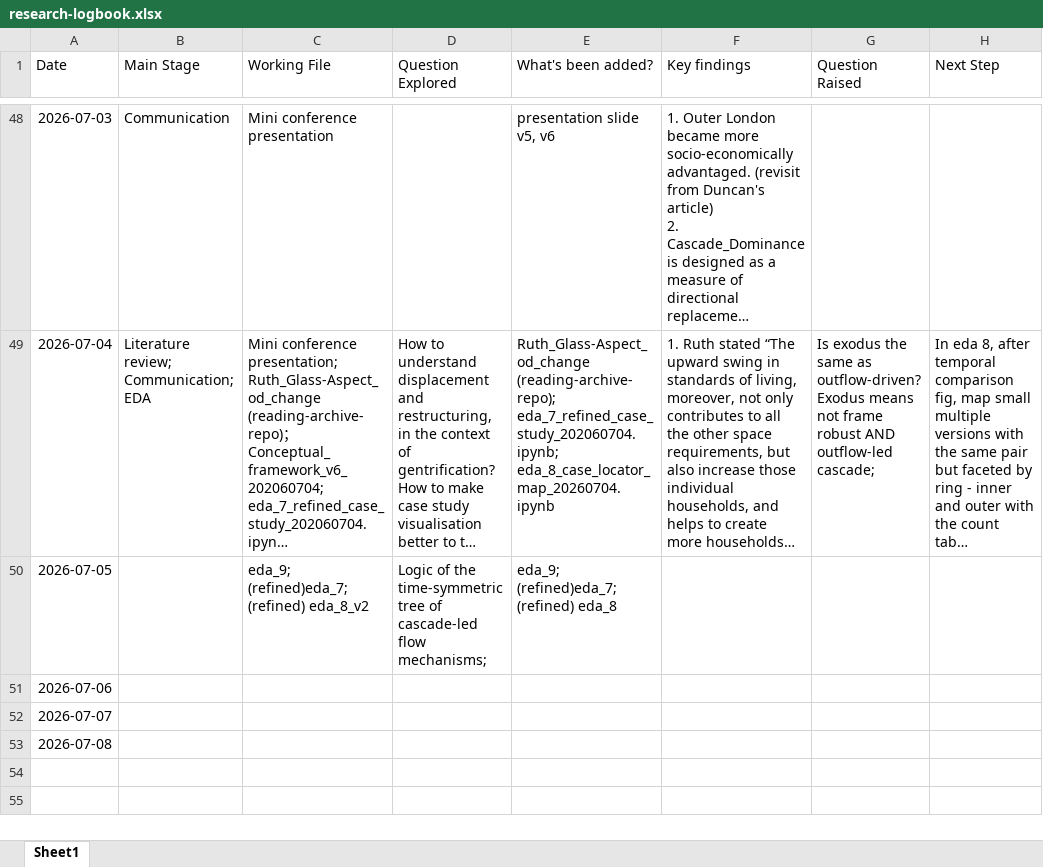
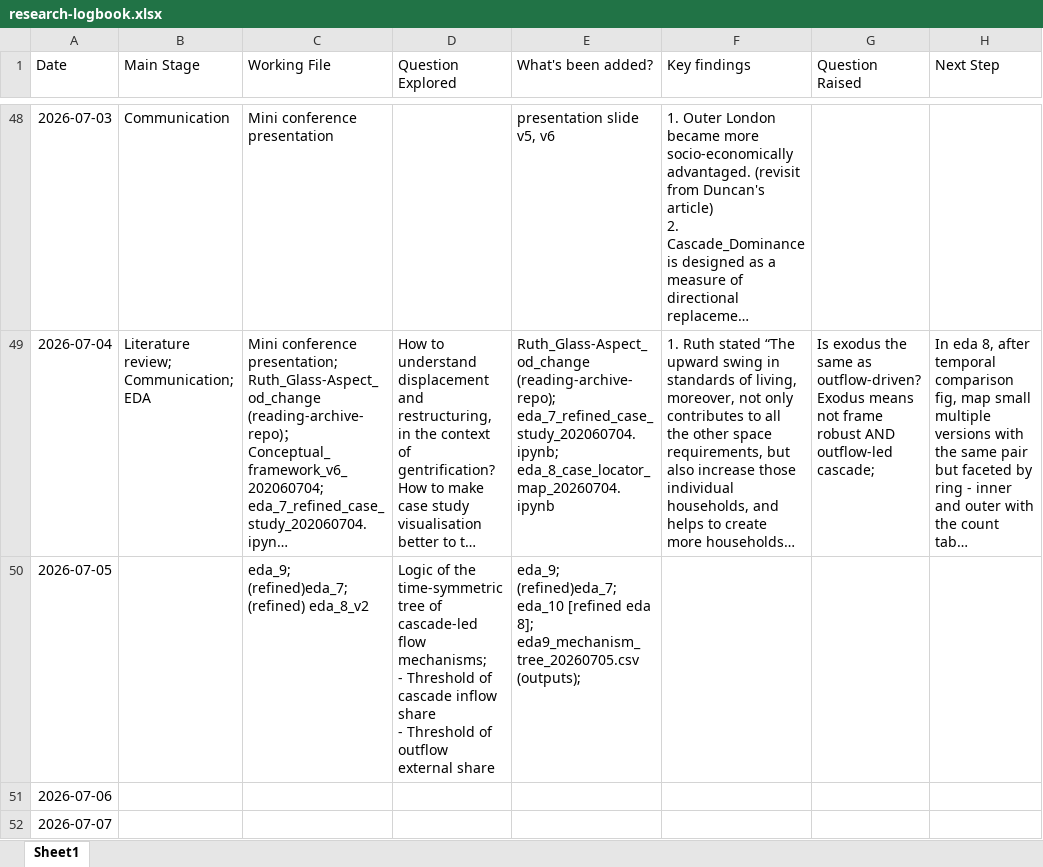
Before and after one commit to yxing82/CASA-Dissertation, an Excel workbook: research-logbook.xlsx, sheet Sheet1, drawn as a sheet; only a part is shown, gaps mark what is left out; the shorter side is filled out with more unchanged rows; long unchanged cells end in …; values as stored, in another font and other column widths than the file's, no borders; ↵ is a line break in a cell; the diff names each change by its address in the sheet, - before the commit and + after, or states it on an @@ line.

Commit message:
Added eda 10 - rerun case locator map with tree mechanism

```diff
--- a/research-logbook.xlsx (sheet Sheet1)
+++ b/research-logbook.xlsx (sheet Sheet1)
-D50 (Question Explored): …flow mechanisms;
+D50 (Question Explored): …flow mechanisms; ↵ - Threshold of cascade inflow share ↵ - Threshold of outflow external share
-E50 (What's been added?): eda_9; ↵ (refined)eda_7; ↵ (refined) eda_8
+E50 (What's been added?): eda_9; ↵ (refined)eda_7; ↵ eda_10 [refined eda 8]; ↵ eda9_mechanism_tree_20260705.csv (outputs);
```
Also changed, not shown: 4 other files.
